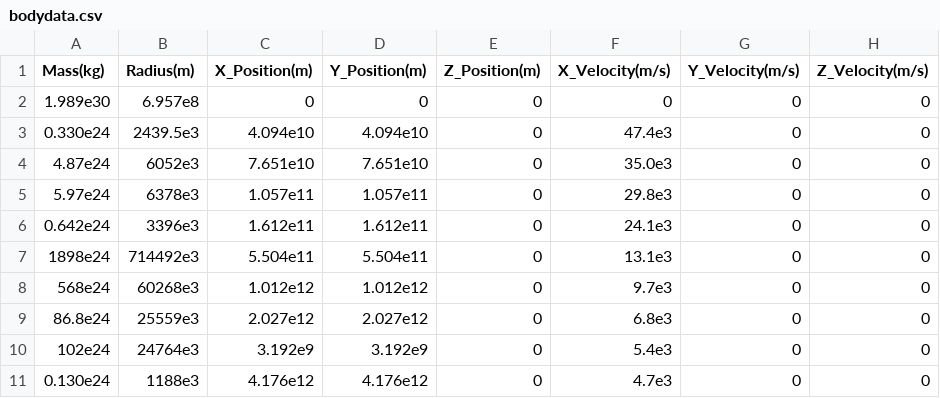
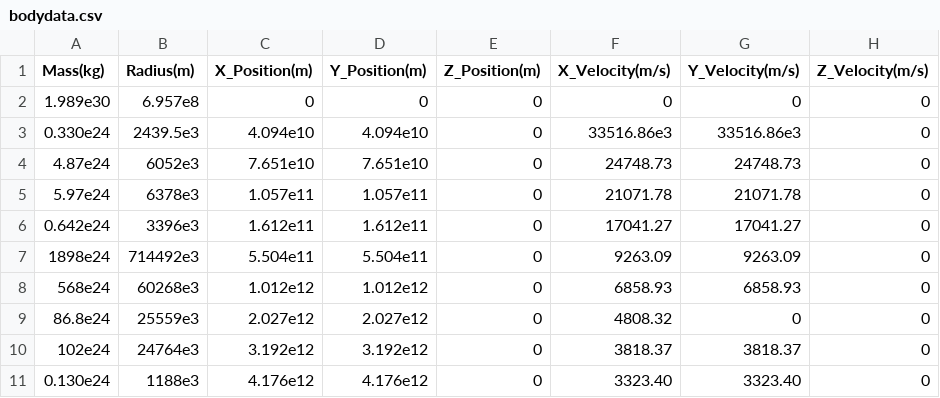
Before and after one commit to OYoung07/EECS147-Project, a CSV file: bodydata.csv, drawn as a sheet.

Commit message:
added x,y,z for position & velocity

```diff
--- a/bodydata.csv
+++ b/bodydata.csv
@@ -2,10 +2,10 @@ Mass(kg),Radius(m),X_Position(m),Y_Position(m),Z_Position(m),X_Velocity(m/s),Y_V
 1.989e30,6.957e8,0,0,0,0,0,0
-0.330e24,2439.5e3,4.094e10,4.094e10,0,47.4e3,0,0
-4.87e24,6052e3,7.651e10,7.651e10,0,35.0e3,0,0
-5.97e24,6378e3,1.057e11,1.057e11,0,29.8e3,0,0
-0.642e24,3396e3,1.612e11,1.612e11,0,24.1e3,0,0
-1898e24,714492e3,5.504e11,5.504e11,0,13.1e3,0,0
-568e24,60268e3,1.012e12,1.012e12,0,9.7e3,0,0
-86.8e24,25559e3,2.027e12,2.027e12,0,6.8e3,0,0
-102e24,24764e3,3.192e9,3.192e9,0,5.4e3,0,0
-0.130e24,1188e3,4.176e12,4.176e12,0,4.7e3,0,0
+0.330e24,2439.5e3,4.094e10,4.094e10,0,33516.86e3,33516.86e3,0
+4.87e24,6052e3,7.651e10,7.651e10,0,24748.73,24748.73,0
+5.97e24,6378e3,1.057e11,1.057e11,0,21071.78,21071.78,0
+0.642e24,3396e3,1.612e11,1.612e11,0,17041.27,17041.27,0
+1898e24,714492e3,5.504e11,5.504e11,0,9263.09,9263.09,0
+568e24,60268e3,1.012e12,1.012e12,0,6858.93,6858.93,0
+86.8e24,25559e3,2.027e12,2.027e12,0,4808.32,0,0
+102e24,24764e3,3.192e12,3.192e12,0,3818.37,3818.37,0
+0.130e24,1188e3,4.176e12,4.176e12,0,3323.40,3323.40,0
```
